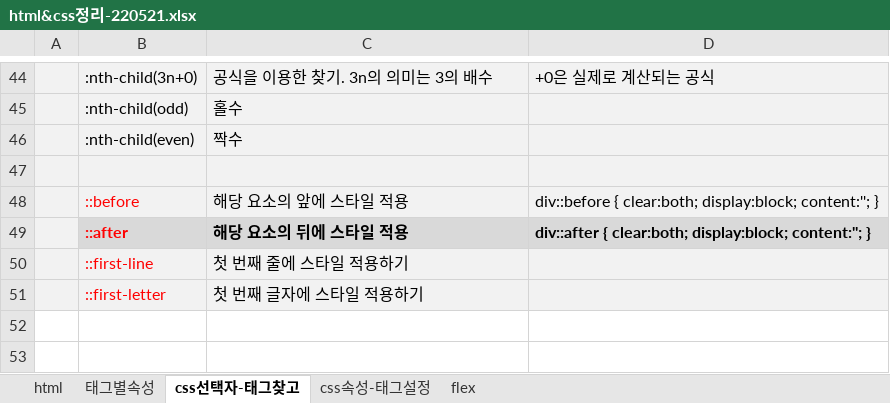
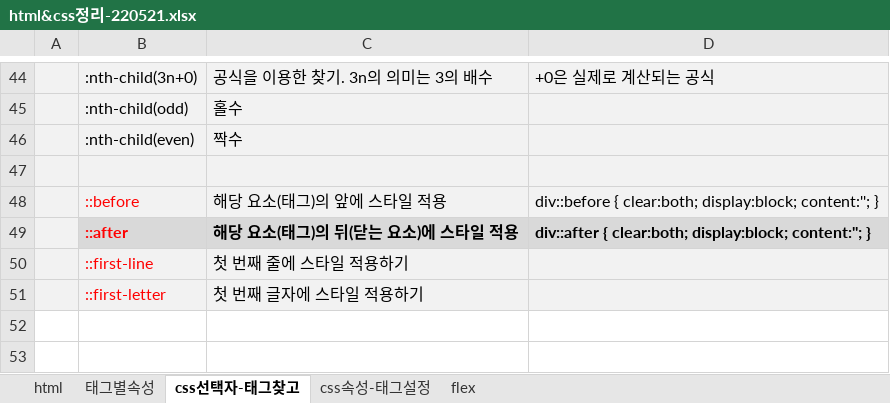
Before and after one commit to jda7jj/-, an Excel workbook: st00.docs/html&css정리-220521.xlsx, sheet css선택자-태그찾고, drawn as a sheet; only a part is shown, gaps mark what is left out; values as stored, in another font and other column widths than the file's, no borders; the diff names each change by its address in the sheet, - before the commit and + after, or states it on an @@ line.

```diff
--- a/st00.docs/html&css정리-220521.xlsx (sheet css선택자-태그찾고)
+++ b/st00.docs/html&css정리-220521.xlsx (sheet css선택자-태그찾고)
-C48: 해당 요소의 앞에 스타일 적용
+C48: 해당 요소(태그)의 앞에 스타일 적용
-C49: 해당 요소의 뒤에 스타일 적용
+C49: 해당 요소(태그)의 뒤(닫는 요소)에 스타일 적용
```
Also changed, not shown: 19 other files.
